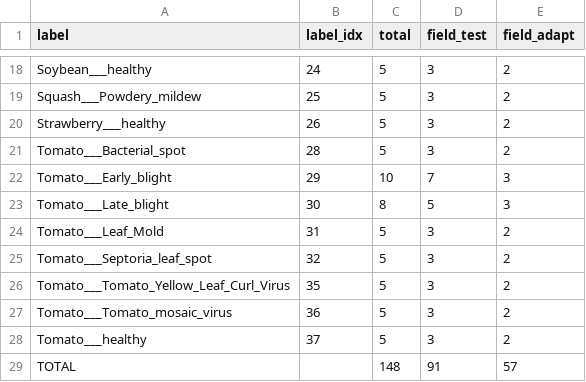
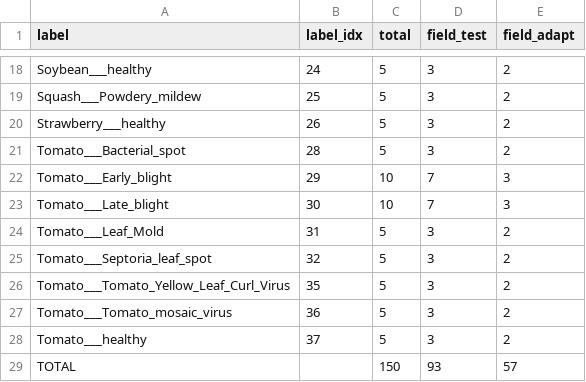
Before and after one commit to ErenYeagerJinko/PakAgriVision, a CSV file: splits/field_split_stats.csv, drawn as a sheet; only a part is shown, gaps mark what is left out.

```diff
--- a/splits/field_split_stats.csv
+++ b/splits/field_split_stats.csv
@@ -22,3 +22,3 @@ Tomato___Bacterial_spot,28,5,3,2
 Tomato___Early_blight,29,10,7,3
-Tomato___Late_blight,30,8,5,3
+Tomato___Late_blight,30,10,7,3
 Tomato___Leaf_Mold,31,5,3,2
@@ -28,2 +28,2 @@ Tomato___Tomato_mosaic_virus,36,5,3,2
 Tomato___healthy,37,5,3,2
-TOTAL,,148,91,57
+TOTAL,,150,93,57
```
Also changed, not shown: field_meta/field_labels.csv, splits/field_adapt.csv, 5 other files.
